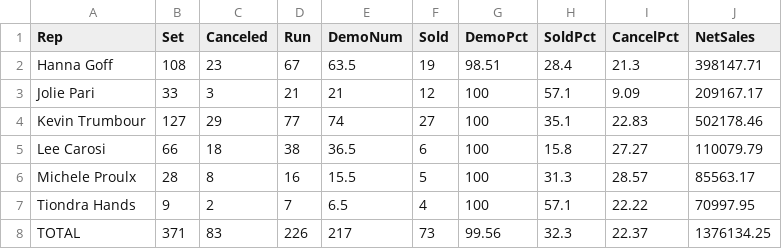
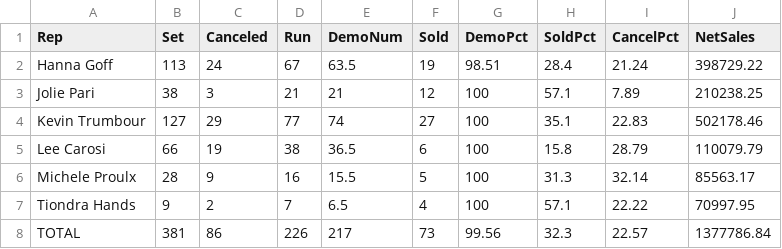
Before and after one commit to SeanSenno/rebath-call-center-dashboard, a CSV file: data/call-center-mtd.csv, drawn as a sheet.

Commit message:
Daily call center data update

```diff
--- a/data/call-center-mtd.csv
+++ b/data/call-center-mtd.csv
@@ -1,8 +1,8 @@
 Rep,Set,Canceled,Run,DemoNum,Sold,DemoPct,SoldPct,CancelPct,NetSales
-Hanna Goff,108,23,67,63.5,19,98.51,28.4,21.3,398147.71
-Jolie Pari,33,3,21,21,12,100,57.1,9.09,209167.17
+Hanna Goff,113,24,67,63.5,19,98.51,28.4,21.24,398729.22
+Jolie Pari,38,3,21,21,12,100,57.1,7.89,210238.25
 Kevin Trumbour,127,29,77,74,27,100,35.1,22.83,502178.46
-Lee Carosi,66,18,38,36.5,6,100,15.8,27.27,110079.79
-Michele Proulx,28,8,16,15.5,5,100,31.3,28.57,85563.17
+Lee Carosi,66,19,38,36.5,6,100,15.8,28.79,110079.79
+Michele Proulx,28,9,16,15.5,5,100,31.3,32.14,85563.17
 Tiondra Hands,9,2,7,6.5,4,100,57.1,22.22,70997.95
-TOTAL,371,83,226,217,73,99.56,32.3,22.37,1376134.25
+TOTAL,381,86,226,217,73,99.56,32.3,22.57,1377786.84
```
